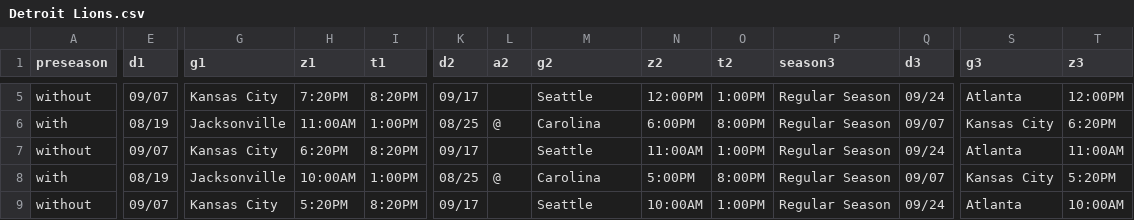
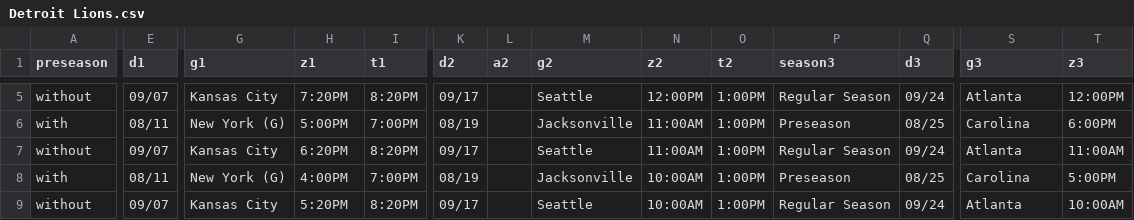
Before and after one commit to DannyLiehr/MailShark-FootballScheduler, a CSV file: CSV/Detroit Lions.csv, drawn as a sheet; only a part is shown, gaps mark what is left out; the diff covers the shown part only; the diff names each change by its address in the sheet, - before the commit and + after, or states it on an @@ line.

```diff
--- a/CSV/Detroit Lions.csv
+++ b/CSV/Detroit Lions.csv
-E6 (d1): 08/19
+E6 (d1): 08/11
-G6 (g1): Jacksonville
+G6 (g1): New York (G)
-H6 (z1): 11:00AM
+H6 (z1): 5:00PM
-I6 (t1): 1:00PM
+I6 (t1): 7:00PM
-K6 (d2): 08/25
+K6 (d2): 08/19
-L6 (a2): @
+L6 (a2): (empty)
-M6 (g2): Carolina
+M6 (g2): Jacksonville
-N6 (z2): 6:00PM
+N6 (z2): 11:00AM
-O6 (t2): 8:00PM
+O6 (t2): 1:00PM
-P6 (season3): Regular Season
+P6 (season3): Preseason
-Q6 (d3): 09/07
+Q6 (d3): 08/25
-S6 (g3): Kansas City
+S6 (g3): Carolina
-T6 (z3): 6:20PM
+T6 (z3): 6:00PM
-E8 (d1): 08/19
+E8 (d1): 08/11
-G8 (g1): Jacksonville
+G8 (g1): New York (G)
-H8 (z1): 10:00AM
+H8 (z1): 4:00PM
-I8 (t1): 1:00PM
+I8 (t1): 7:00PM
-K8 (d2): 08/25
+K8 (d2): 08/19
-L8 (a2): @
+L8 (a2): (empty)
-M8 (g2): Carolina
+M8 (g2): Jacksonville
-N8 (z2): 5:00PM
+N8 (z2): 10:00AM
-O8 (t2): 8:00PM
+O8 (t2): 1:00PM
-P8 (season3): Regular Season
+P8 (season3): Preseason
-Q8 (d3): 09/07
+Q8 (d3): 08/25
-S8 (g3): Kansas City
+S8 (g3): Carolina
-T8 (z3): 5:20PM
+T8 (z3): 5:00PM
```
Also changed, not shown: 158 edited cells elsewhere in this file, CSV/Las Vegas Raiders.csv, CSV/Minnesota Vikings.csv, 16 other files.
